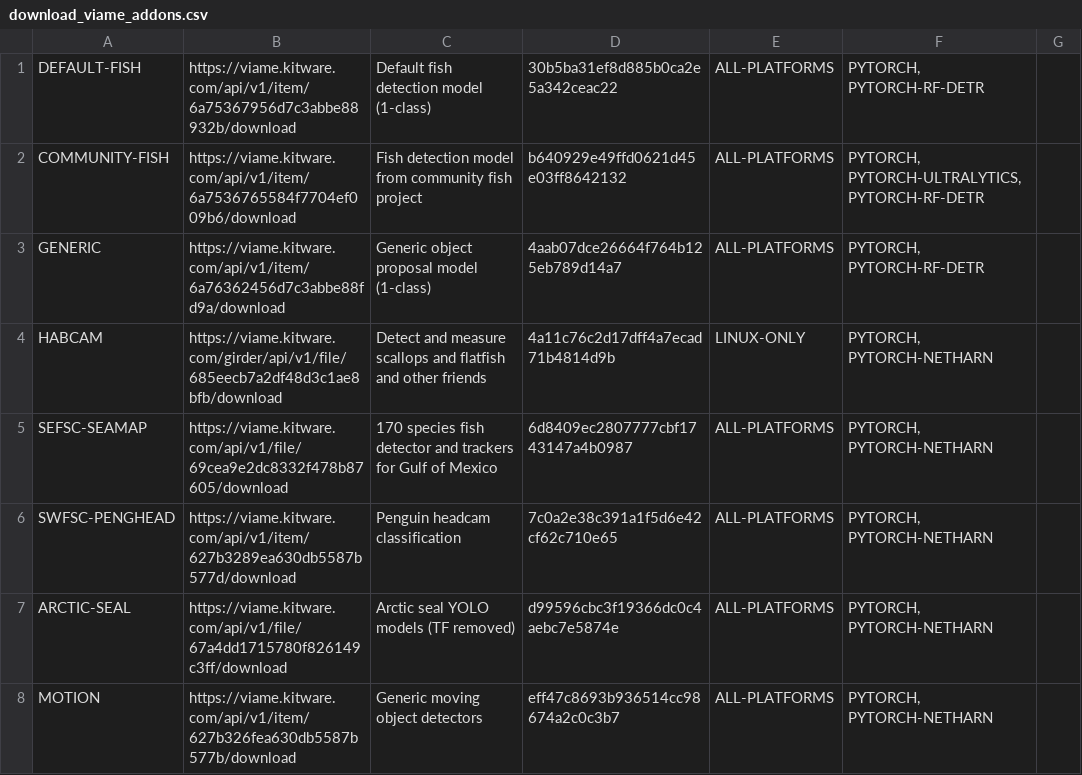
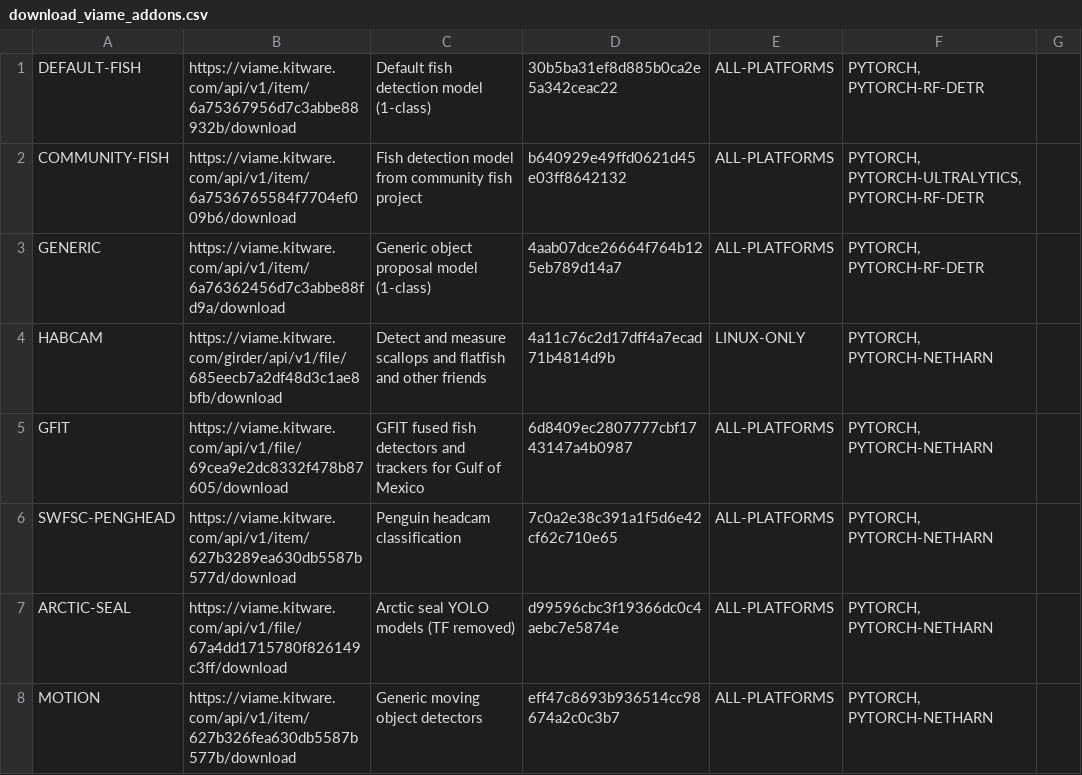
Before and after one commit to VIAME/VIAME, a CSV file: cmake/download_viame_addons.csv, drawn as a sheet; only a part is shown.

Commit message:
Rename the sefsc-seamap add-on to gfit throughout: folder, pipe filenames, includes, titles, the addon download registry entry and the installer checkbox. The vme measurement pipes are renamed viame, and the calibration file becomes gfit_example_cal.json.

```diff
--- a/cmake/download_viame_addons.csv
+++ b/cmake/download_viame_addons.csv
@@ -4,3 +4,3 @@ GENERIC, https://viame.kitware.com/api/v1/item/6a76362456d7c3abbe88fd9a/download
 HABCAM, https://viame.kitware.com/girder/api/v1/file/685eecb7a2df48d3c1ae8bfb/download, Detect and measure scallops and flatfish and other friends, 4a11c76c2d17dff4a7ecad71b4814d9b, LINUX-ONLY, "PYTORCH, PYTORCH-NETHARN"
-SEFSC-SEAMAP, https://viame.kitware.com/api/v1/file/69cea9e2dc8332f478b87605/download, 170 species fish detector and trackers for Gulf of Mexico, 6d8409ec2807777cbf1743147a4b0987, ALL-PLATFORMS, "PYTORCH, PYTORCH-NETHARN"
+GFIT, https://viame.kitware.com/api/v1/file/69cea9e2dc8332f478b87605/download, GFIT fused fish detectors and trackers for Gulf of Mexico, 6d8409ec2807777cbf1743147a4b0987, ALL-PLATFORMS, "PYTORCH, PYTORCH-NETHARN"
 SWFSC-PENGHEAD, https://viame.kitware.com/api/v1/item/627b3289ea630db5587b577d/download, Penguin headcam classification, 7c0a2e38c391a1f5d6e42cf62c710e65, ALL-PLATFORMS, "PYTORCH, PYTORCH-NETHARN"
```
Also changed, not shown: 14 other files.
